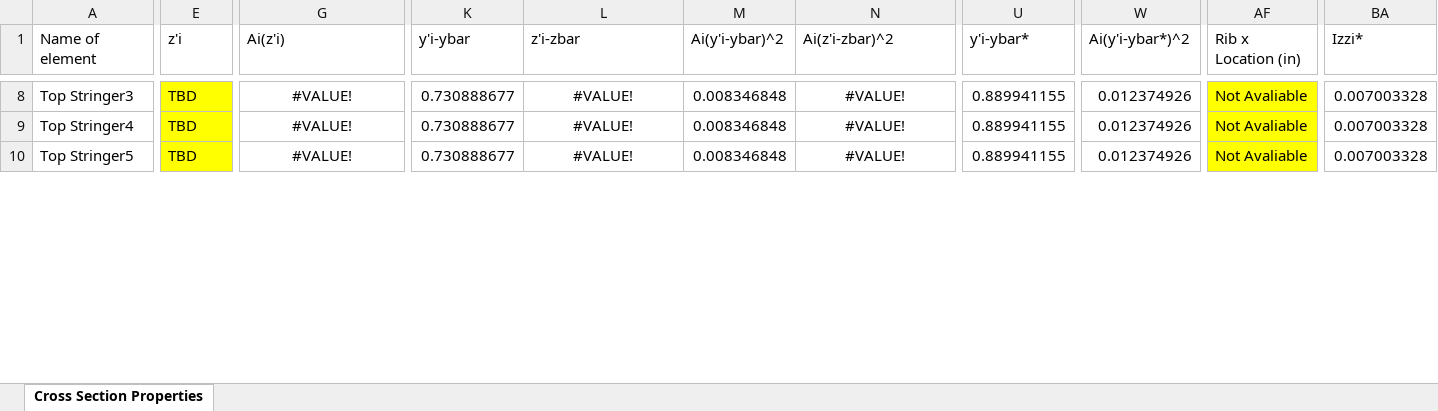
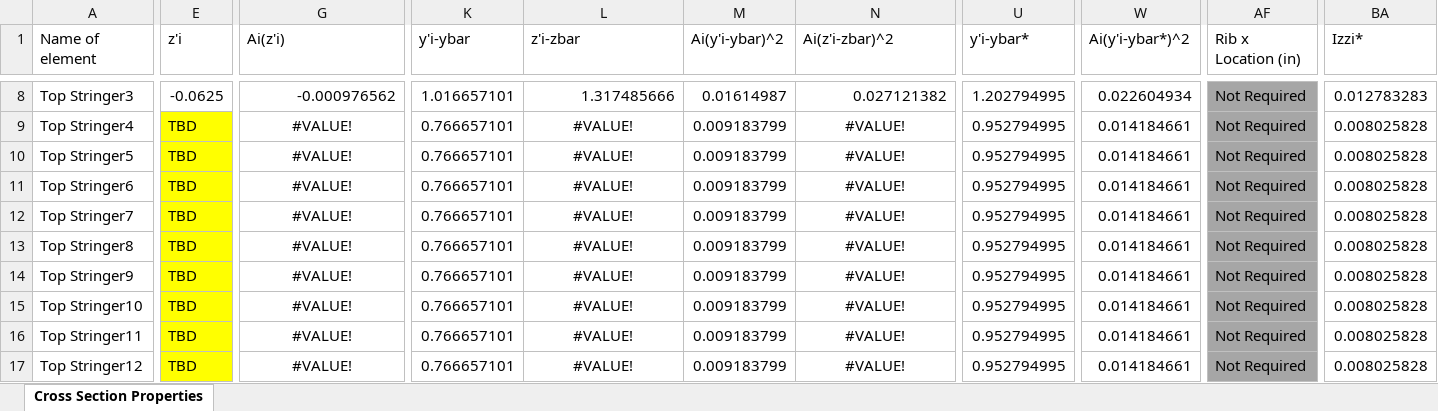
Before and after one commit to FlyAeroMan/structures-calc, an Excel workbook: src/Section Properties ITERATION005.xlsx, sheet Cross Section Properties, drawn as a sheet; only a part is shown, gaps mark what is left out; values as stored, in another font and other column widths than the file's, no borders; charts and pictures not drawn; rows hold the shown columns only; the diff covers the shown part only; the diff names each change by its address in the sheet, - before the commit and + after, or states it on an @@ line.

Commit message:
Major Updates to datafromsheet.m and others
datafromsheet.m:
- Spreadsheet changes required changes to datafromsheet
- new info for bucklingcalc.m function added to "alldata"
- updated readability of progress indicators to user

bucklingcalc.m:
- All values now retrieved from "alldata" (see alldata{6})
- Added support for calculating the lower surface rib spacing
- still needs work:
  - I need to update what happens when there are 0 or n stringers (if statement)

findpmax.m:
- enhanced readability of user alerts

maximumstresslocal.m:
- commented out sanity checks for the top and bottom surfaces as they were causing issues
- enhanced readability of user alerts

neutralaxis.m:
- enhanced readability of user alerts

stresscalc.m:
- enhanced readability of user alerts

Section Properties ITERATION000.xlsx:
- added more rows for stringers
- added values for bucklingcalc.m (see alldata{6})
- Organized older (now non-working) versions of Section Properties.xlsx into an Old Iterations Folder
- Ran more iterations on the new spreadsheet, more work needed once bucklingcalc.m is complete

```diff
--- a/src/Section Properties ITERATION005.xlsx (sheet Cross Section Properties)
+++ b/src/Section Properties ITERATION005.xlsx (sheet Cross Section Properties)
-E8 (z'i): TBD
+E8 (z'i): -0.0625
-E8 fill: #FFFF00
+E8 fill: none
-G8 (Ai(z'i)): #VALUE!
+G8 (Ai(z'i)): -0.000976562
-G8 alignment: center
+G8 alignment: right
-K8 (y'i-ybar): 0.730888677
+K8 (y'i-ybar): 1.016657101
-L8 (z'i-zbar): #VALUE!
+L8 (z'i-zbar): 1.317485666
-L8 alignment: center
+L8 alignment: right
-M8 (Ai(y'i-ybar)^2): 0.008346848
+M8 (Ai(y'i-ybar)^2): 0.01614987
-N8 (Ai(z'i-zbar)^2): #VALUE!
+N8 (Ai(z'i-zbar)^2): 0.027121382
-N8 alignment: center
+N8 alignment: right
-U8 (y'i-ybar*): 0.889941155
+U8 (y'i-ybar*): 1.202794995
-W8 (Ai(y'i-ybar*)^2): 0.012374926
+W8 (Ai(y'i-ybar*)^2): 0.022604934
-AF8:AF10 (Rib x Location (in)): Not Avaliable
+AF8:AF10 (Rib x Location (in)): Not Required
-AF8:AF10 fill: #FFFF00
+AF8:AF10 fill: #A6A6A6
-BA8 (Izzi*): 0.007003328
+BA8 (Izzi*): 0.012783283
-K9:K10 (y'i-ybar): 0.730888677
+K9:K10 (y'i-ybar): 0.766657101
-M9:M10 (Ai(y'i-ybar)^2): 0.008346848
+M9:M10 (Ai(y'i-ybar)^2): 0.009183799
-U9:U10 (y'i-ybar*): 0.889941155
+U9:U10 (y'i-ybar*): 0.952794995
-W9:W10 (Ai(y'i-ybar*)^2): 0.012374926
+W9:W10 (Ai(y'i-ybar*)^2): 0.014184661
-BA9:BA10 (Izzi*): 0.007003328
+BA9:BA10 (Izzi*): 0.008025828
+row 11: Top Stringer6 | TBD | #VALUE! | 0.766657101 | #VALUE! | 0.009183799 | #VALUE! | 0.952794995 | 0.014184661 | Not Required | 0.008025828
+row 12: Top Stringer7 | TBD | #VALUE! | 0.766657101 | #VALUE! | 0.009183799 | #VALUE! | 0.952794995 | 0.014184661 | Not Required | 0.008025828
+row 13: Top Stringer8 | TBD | #VALUE! | 0.766657101 | #VALUE! | 0.009183799 | #VALUE! | 0.952794995 | 0.014184661 | Not Required | 0.008025828
+row 14: Top Stringer9 | TBD | #VALUE! | 0.766657101 | #VALUE! | 0.009183799 | #VALUE! | 0.952794995 | 0.014184661 | Not Required | 0.008025828
+row 15: Top Stringer10 | TBD | #VALUE! | 0.766657101 | #VALUE! | 0.009183799 | #VALUE! | 0.952794995 | 0.014184661 | Not Required | 0.008025828
+row 16: Top Stringer11 | TBD | #VALUE! | 0.766657101 | #VALUE! | 0.009183799 | #VALUE! | 0.952794995 | 0.014184661 | Not Required | 0.008025828
+row 17: Top Stringer12 | TBD | #VALUE! | 0.766657101 | #VALUE! | 0.009183799 | #VALUE! | 0.952794995 | 0.014184661 | Not Required | 0.008025828
```
Also changed, not shown: 8 added rows, 1 removed row, 179 edited cells and cell formats elsewhere in this sheet, formulas that keep their value, charts or pictures, src/Section Properties ITERATION001.xlsx, 35 other files.
